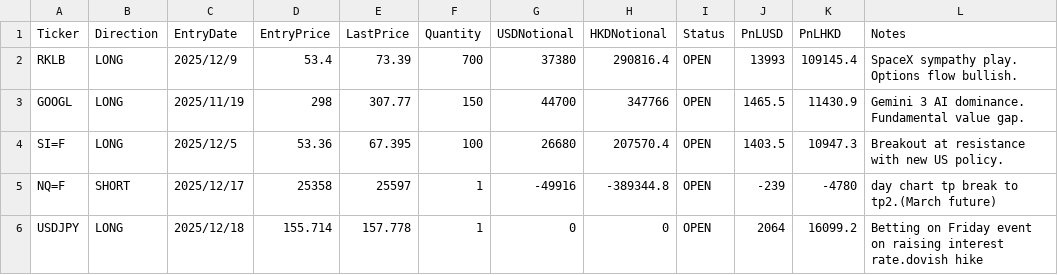
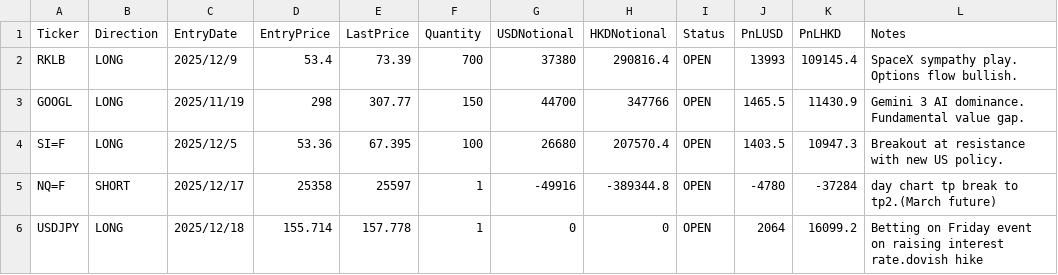
Before and after one commit to ParisTrader/paristrader-terminal, a CSV file: Trade/swing_trades.csv, drawn as a sheet.

Commit message:
Add files via upload

```diff
--- a/Trade/swing_trades.csv
+++ b/Trade/swing_trades.csv
@@ -4,3 +4,3 @@ GOOGL,LONG,2025/11/19,298,307.77,150,44700,347766,OPEN,1465.5,11430.9,Gemini 3 A
 SI=F,LONG,2025/12/5,53.36,67.395,100,26680,207570.4,OPEN,1403.5,10947.3,Breakout at resistance with new US policy.
-NQ=F,SHORT,2025/12/17,25358,25597,1,-49916,-389344.8,OPEN,-239,-4780,day chart tp break to tp2.(March future)
+NQ=F,SHORT,2025/12/17,25358,25597,1,-49916,-389344.8,OPEN,-4780,-37284,day chart tp break to tp2.(March future)
 USDJPY,LONG,2025/12/18,155.714,157.778,1,0,0,OPEN,2064,16099.2,Betting on Friday event on raising interest rate.dovish hike
```
